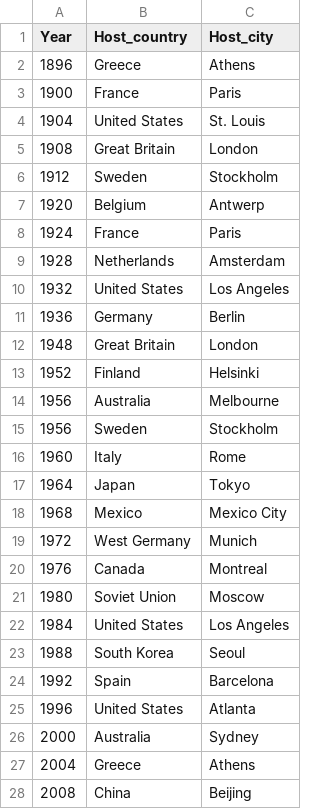
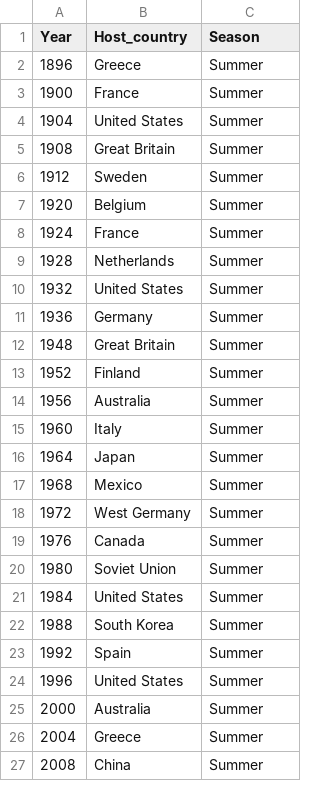
Before and after one commit to arisshayasmin/FIT3179-Assignment2, a CSV file: data/cleaned/olympic_host_details.csv, drawn as a sheet; only a part is shown; the diff covers the shown part only.

Commit message:
add new data and update dataset

```diff
--- a/data/cleaned/olympic_host_details.csv
+++ b/data/cleaned/olympic_host_details.csv
@@ -1,28 +1,27 @@
-Year,Host_country,Host_city
-1896,Greece,Athens
-1900,France,Paris
-1904,United States,St. Louis
-1908,Great Britain,London
-1912,Sweden,Stockholm
-1920,Belgium,Antwerp
-1924,France,Paris
-1928,Netherlands,Amsterdam
-1932,United States,Los Angeles
-1936,Germany,Berlin
-1948,Great Britain,London
-1952,Finland,Helsinki
-1956,Australia,Melbourne
-1956,Sweden,Stockholm
-1960,Italy,Rome
-1964,Japan,Tokyo
-1968,Mexico,Mexico City
-1972,West Germany,Munich
-1976,Canada,Montreal
-1980,Soviet Union,Moscow
-1984,United States,Los Angeles
-1988,South Korea,Seoul
-1992,Spain,Barcelona
-1996,United States,Atlanta
-2000,Australia,Sydney
-2004,Greece,Athens
-2008,China,Beijing
+Year,Host_country,Season
+1896,Greece,Summer
+1900,France,Summer
+1904,United States,Summer
+1908,Great Britain,Summer
+1912,Sweden,Summer
+1920,Belgium,Summer
+1924,France,Summer
+1928,Netherlands,Summer
+1932,United States,Summer
+1936,Germany,Summer
+1948,Great Britain,Summer
+1952,Finland,Summer
+1956,Australia,Summer
+1960,Italy,Summer
+1964,Japan,Summer
+1968,Mexico,Summer
+1972,West Germany,Summer
+1976,Canada,Summer
+1980,Soviet Union,Summer
+1984,United States,Summer
+1988,South Korea,Summer
+1992,Spain,Summer
+1996,United States,Summer
+2000,Australia,Summer
+2004,Greece,Summer
+2008,China,Summer
```
Also changed, not shown: 23 added rows and 3 edited cells elsewhere in this file, 3 other files.
